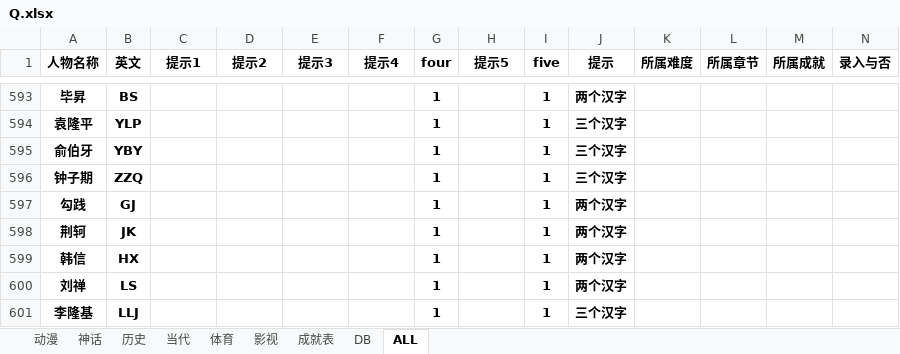
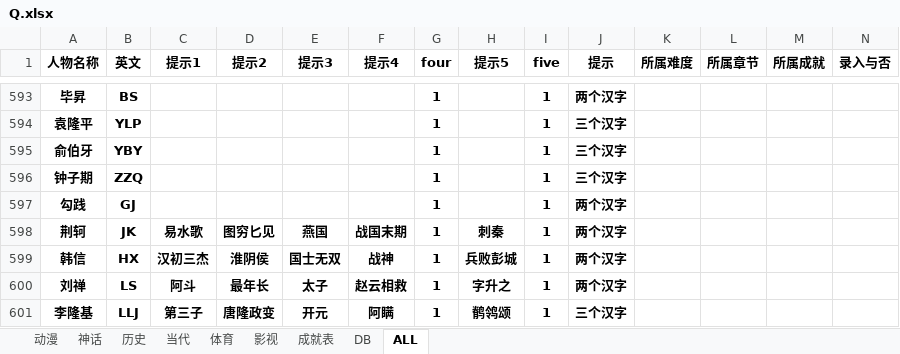
Before and after one commit to tracytheron/TaTaTa, an Excel workbook: Q/Q.xlsx, sheet ALL, drawn as a sheet; only a part is shown, gaps mark what is left out; values as stored, in another font and other column widths than the file's, no borders; the diff covers the shown part only; the diff names each change by its address in the sheet, - before the commit and + after, or states it on an @@ line.

```diff
--- a/Q/Q.xlsx (sheet ALL)
+++ b/Q/Q.xlsx (sheet ALL)
-C598 (提示1): (empty)
+C598 (提示1): 易水歌
-D598 (提示2): (empty)
+D598 (提示2): 图穷匕见
-E598 (提示3): (empty)
+E598 (提示3): 燕国
-F598 (提示4): (empty)
+F598 (提示4): 战国末期
-H598 (提示5): (empty)
+H598 (提示5): 刺秦
-C599 (提示1): (empty)
+C599 (提示1): 汉初三杰
-D599 (提示2): (empty)
+D599 (提示2): 淮阴侯
-E599 (提示3): (empty)
+E599 (提示3): 国士无双
-F599 (提示4): (empty)
+F599 (提示4): 战神
-H599 (提示5): (empty)
+H599 (提示5): 兵败彭城
-C600 (提示1): (empty)
+C600 (提示1): 阿斗
-D600 (提示2): (empty)
+D600 (提示2): 最年长
-E600 (提示3): (empty)
+E600 (提示3): 太子
-F600 (提示4): (empty)
+F600 (提示4): 赵云相救
-H600 (提示5): (empty)
+H600 (提示5): 字升之
-C601 (提示1): (empty)
+C601 (提示1): 第三子
-D601 (提示2): (empty)
+D601 (提示2): 唐隆政变
-E601 (提示3): (empty)
+E601 (提示3): 开元
-F601 (提示4): (empty)
+F601 (提示4): 阿瞒
-H601 (提示5): (empty)
+H601 (提示5): 鹡鸰颂
```
Also changed, not shown: 50 edited cells elsewhere in this sheet.
